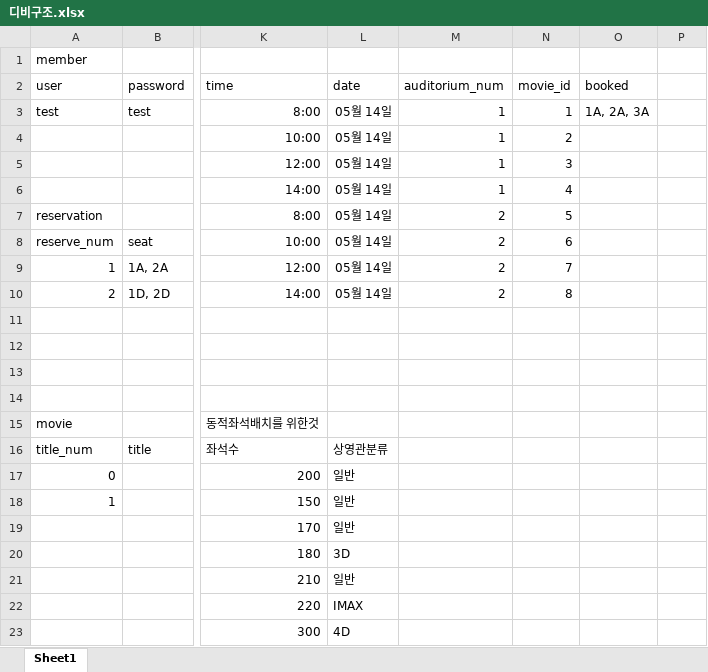
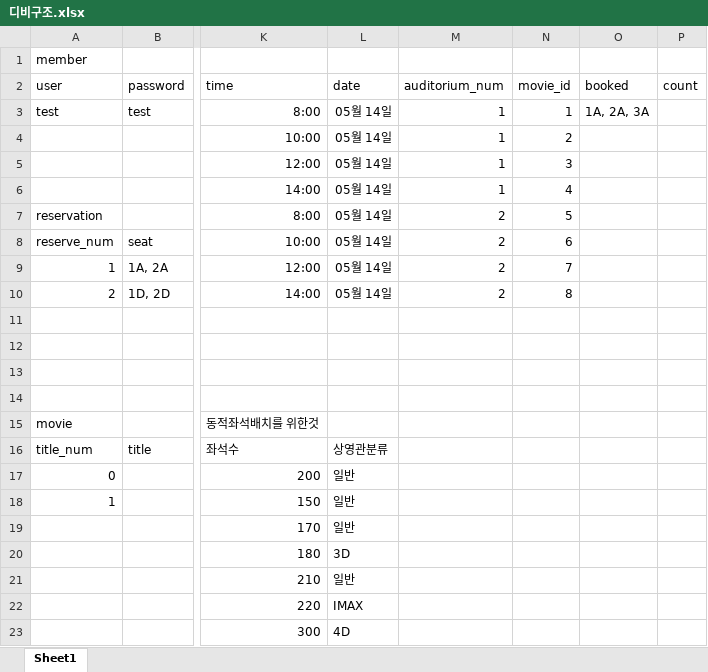
Before and after one commit to bombomb2/ticket_machine, an Excel workbook: etc/디비구조.xlsx, sheet Sheet1, drawn as a sheet; only a part is shown, gaps mark what is left out; values as stored, in another font and other column widths than the file's, no borders; the diff names each change by its address in the sheet, - before the commit and + after, or states it on an @@ line.

```diff
--- a/etc/디비구조.xlsx (sheet Sheet1)
+++ b/etc/디비구조.xlsx (sheet Sheet1)
-P2: (empty)
+P2: count
```
Also changed, not shown: 21 other files.
